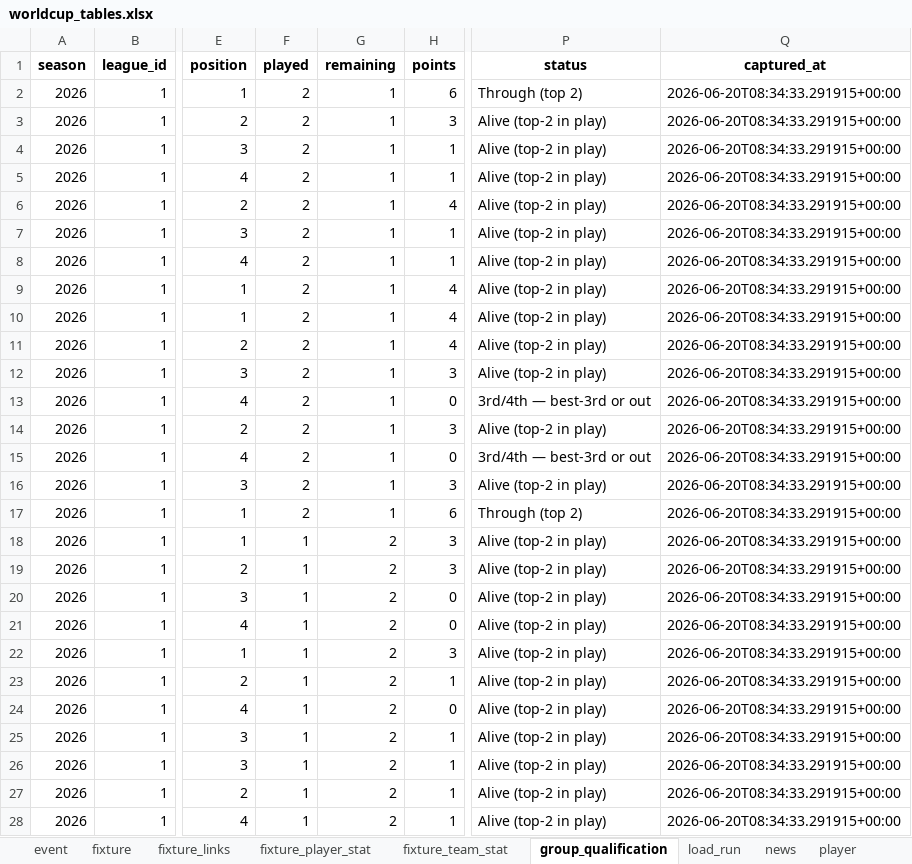
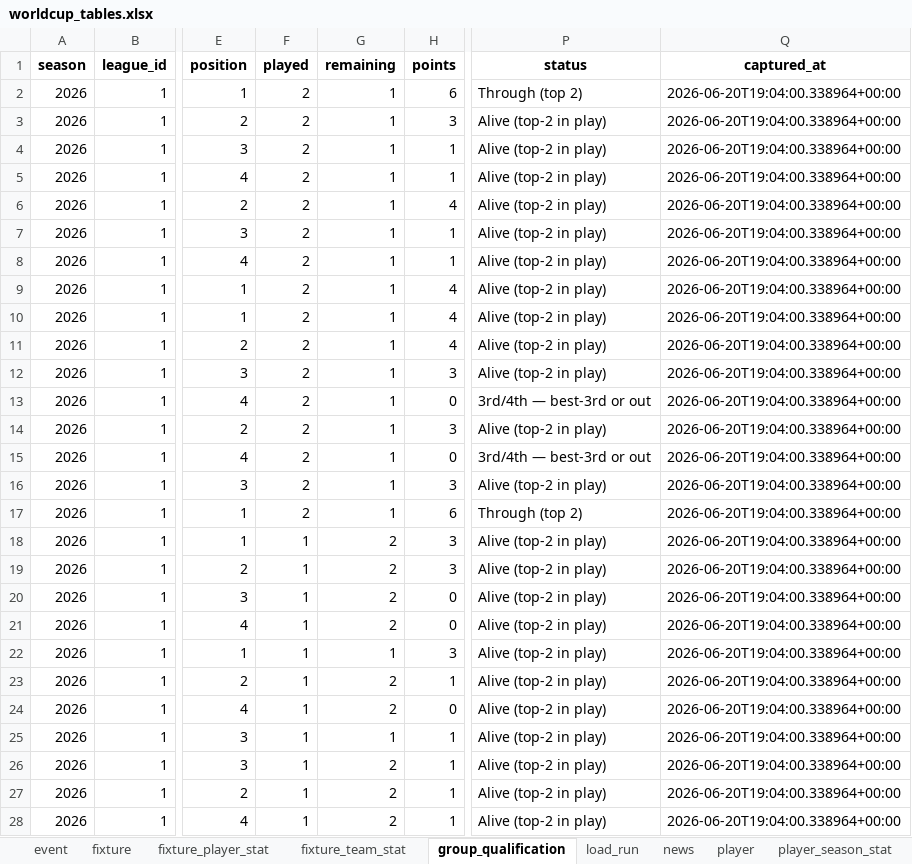
Before and after one commit to marc4data/world-cup-2026, an Excel workbook: reports/worldcup_tables.xlsx, sheet group_qualification, drawn as a sheet; only a part is shown, gaps mark what is left out; values as stored, in another font and other column widths than the file's, no borders; the diff covers the shown part only; the diff names each change by its address in the sheet, - before the commit and + after, or states it on an @@ line.

```diff
--- a/reports/worldcup_tables.xlsx (sheet group_qualification)
+++ b/reports/worldcup_tables.xlsx (sheet group_qualification)
-sheet tab: fixture_links
-Q2:Q28 (captured_at): 2026-06-20T08:34:33.291915+00:00
+Q2:Q28 (captured_at): 2026-06-20T19:04:00.338964+00:00
-G22 (remaining): 2
+G22 (remaining): 1
-G25 (remaining): 2
+G25 (remaining): 1
```
Also changed, not shown: 21 edited cells elsewhere in this sheet, sheet weather, sheet fixture, sheet load_run, 5 other files.
